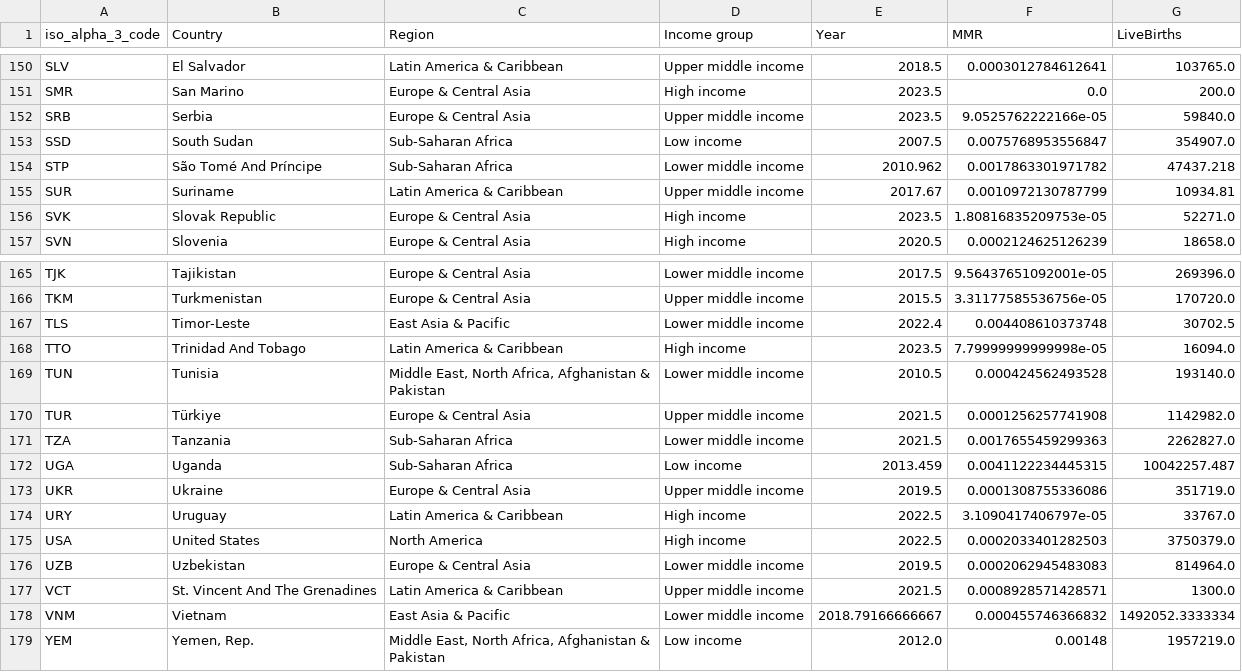
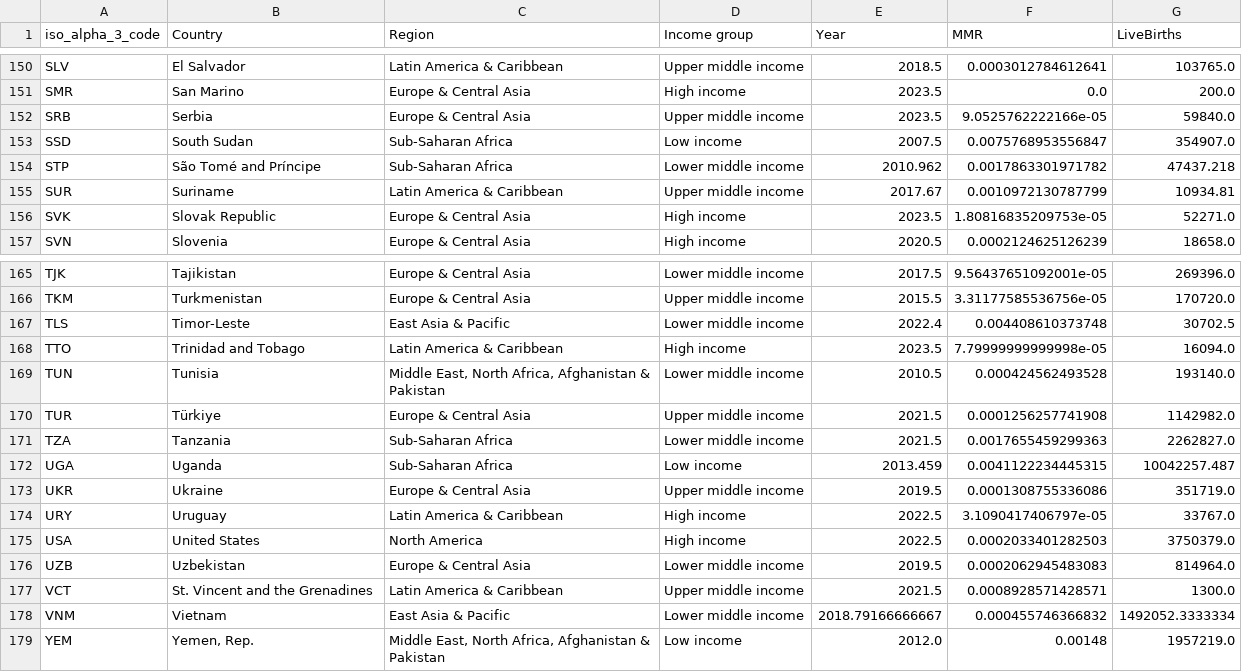
Before and after one commit to hkhali21/MaternalMortalitySlideShow, a CSV file: maternal_mortality_cleaned.csv, drawn as a sheet; only a part is shown, gaps mark what is left out; the diff covers the shown part only.

```diff
--- a/maternal_mortality_cleaned.csv
+++ b/maternal_mortality_cleaned.csv
@@ -153,3 +153,3 @@ SRB,Serbia,Europe & Central Asia,Upper middle income,2023.5,9.0525762222166e-05,
 SSD,South Sudan,Sub-Saharan Africa,Low income,2007.5,0.0075768953556847,354907.0
-STP,São Tomé And Príncipe,Sub-Saharan Africa,Lower middle income,2010.962,0.0017863301971782,47437.218
+STP,São Tomé and Príncipe,Sub-Saharan Africa,Lower middle income,2010.962,0.0017863301971782,47437.218
 SUR,Suriname,Latin America & Caribbean,Upper middle income,2017.67,0.0010972130787799,10934.81
@@ -167,3 +167,3 @@ TKM,Turkmenistan,Europe & Central Asia,Upper middle income,2015.5,3.311775855367
 TLS,Timor-Leste,East Asia & Pacific,Lower middle income,2022.4,0.004408610373748,30702.5
-TTO,Trinidad And Tobago,Latin America & Caribbean,High income,2023.5,7.79999999999998e-05,16094.0
+TTO,Trinidad and Tobago,Latin America & Caribbean,High income,2023.5,7.79999999999998e-05,16094.0
 TUN,Tunisia,"Middle East, North Africa, Afghanistan & Pakistan",Lower middle income,2010.5,0.000424562493528,193140.0
@@ -176,3 +176,3 @@ USA,United States,North America,High income,2022.5,0.0002033401282503,3750379.0
 UZB,Uzbekistan,Europe & Central Asia,Lower middle income,2019.5,0.0002062945483083,814964.0
-VCT,St. Vincent And The Grenadines,Latin America & Caribbean,Upper middle income,2021.5,0.0008928571428571,1300.0
+VCT,St. Vincent and the Grenadines,Latin America & Caribbean,Upper middle income,2021.5,0.0008928571428571,1300.0
 VNM,Vietnam,East Asia & Pacific,Lower middle income,2018.79166666667,0.000455746366832,1492052.3333334
```
Also changed, not shown: 7 edited cells elsewhere in this file, 3 other files.
